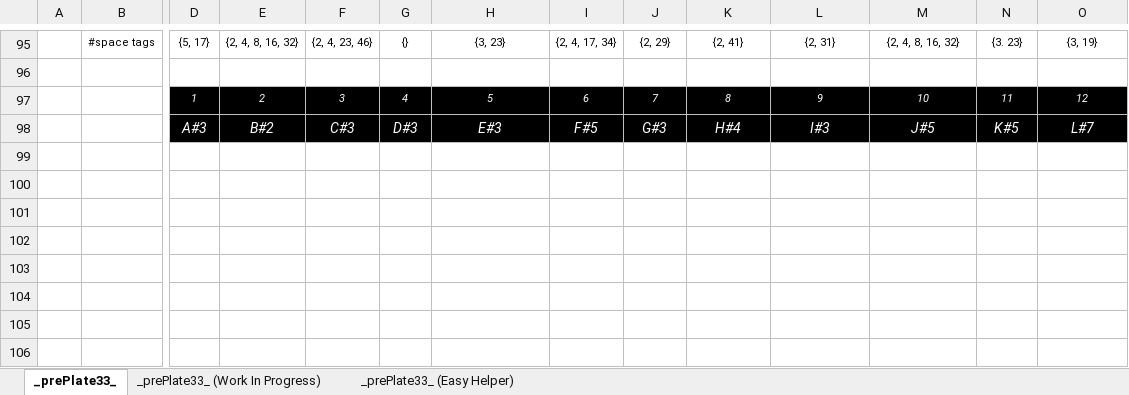
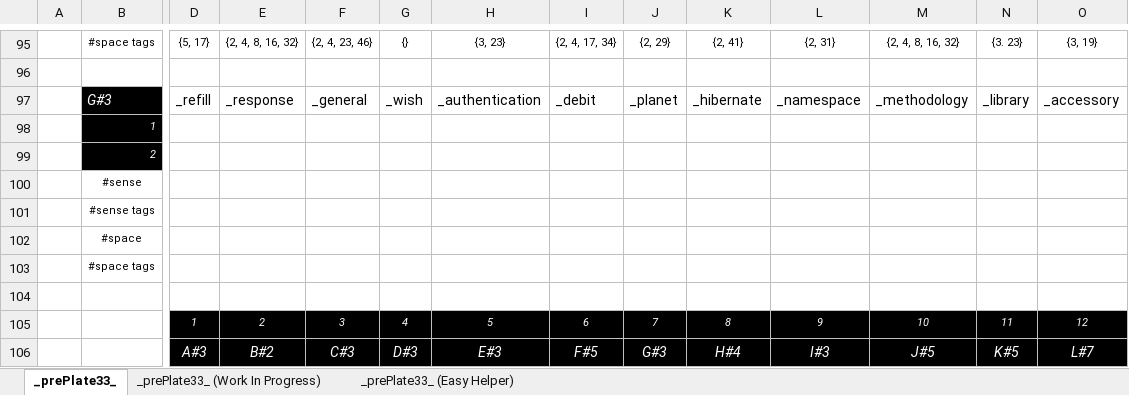
Before and after one commit to openroot/prePlate33, an Excel workbook: prePlate33/Offline Documents (Periodic)/prePlate33.xlsx, sheet _prePlate33_, drawn as a sheet; only a part is shown, gaps mark what is left out; values as stored, in another font and other column widths than the file's, no borders; charts and pictures not drawn; rows hold the shown columns only; the diff names each change by its address in the sheet, - before the commit and + after, or states it on an @@ line.

```diff
--- a/prePlate33/Offline Documents (Periodic)/prePlate33.xlsx (sheet _prePlate33_)
+++ b/prePlate33/Offline Documents (Periodic)/prePlate33.xlsx (sheet _prePlate33_)
+row 97:  | G#3 | _refill | _response | _general | _wish | _authentication | _debit | _planet | _hibernate | _namespace | _methodology | _library | _accessory
+row 98:  | 1
+row 99:  | 2
+row 100:  | #sense
+row 101:  | #sense tags
+row 102:  | #space
+row 103:  | #space tags
+row 104: (empty)
```
Also changed, not shown: sheet _prePlate33_ (Work In Progress), 5 other files.
